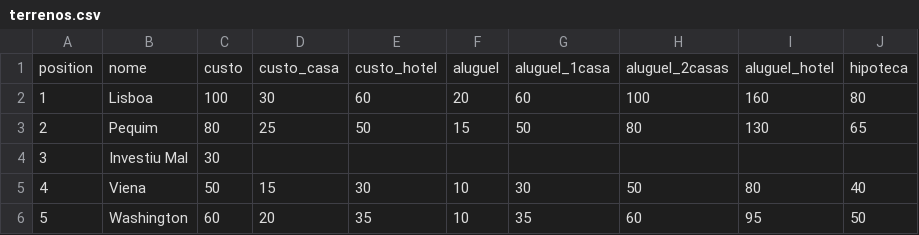
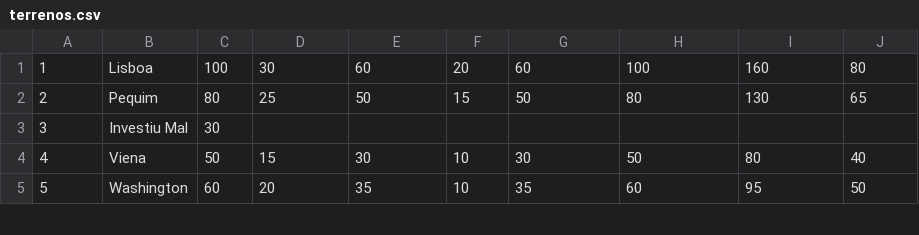
Before and after one commit to Some-one48/banco_imobiliario_console, a CSV file: terrenos.csv, drawn as a sheet; only a part is shown; the diff covers the shown part only; the diff names each change by its address in the sheet, - before the commit and + after, or states it on an @@ line.

```diff
--- a/terrenos.csv
+++ b/terrenos.csv
-row 1: position | nome | custo | custo_casa | custo_hotel | aluguel | aluguel_1casa | aluguel_2casas | aluguel_hotel | hipoteca
```
Also changed, not shown: 9 edited cells elsewhere in this file, 4 other files.
